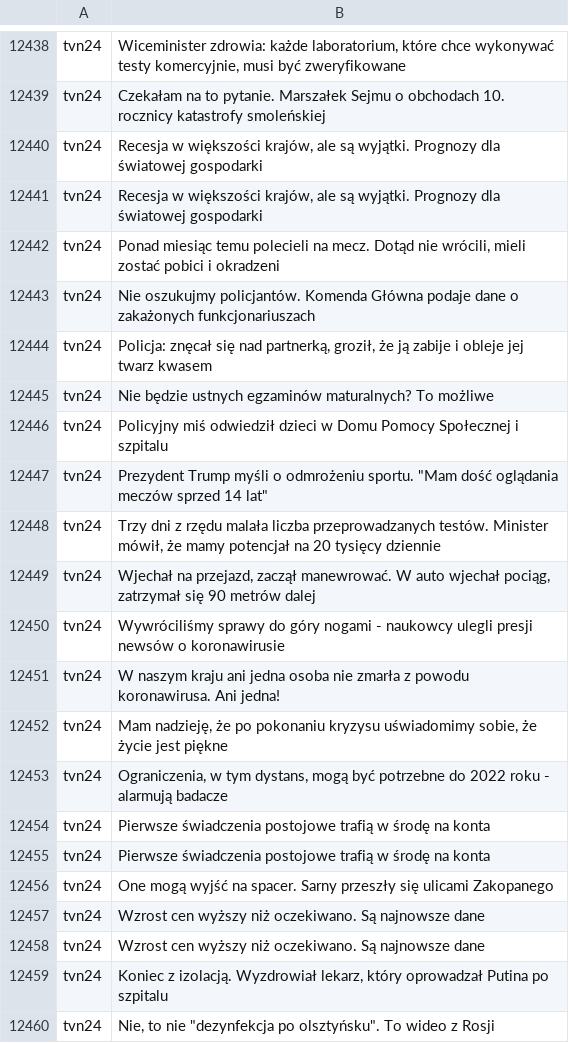
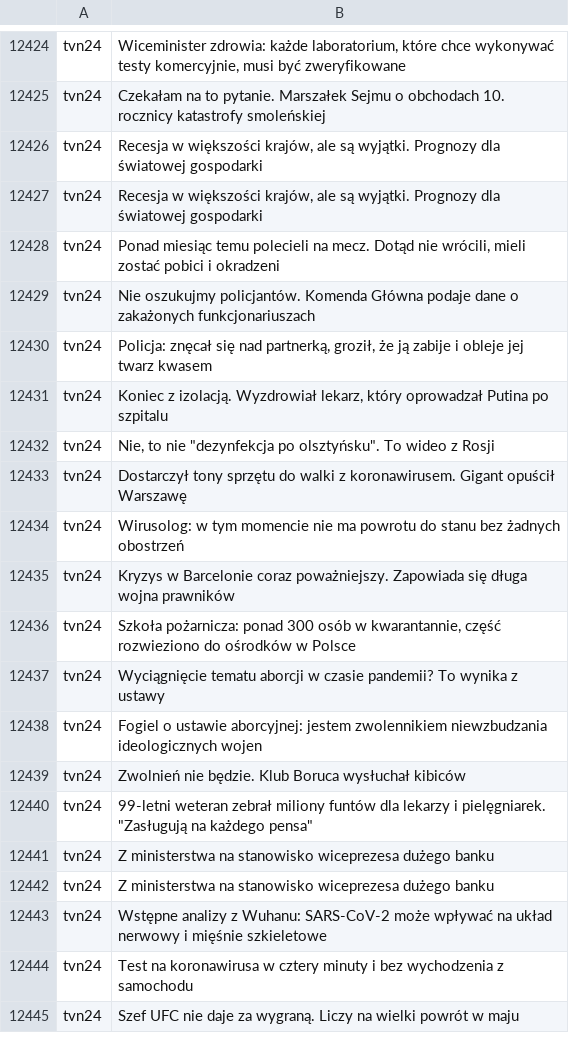
Before and after one commit to pk1890/NLP-article-title-classifier, a TSV file: fronda.tsv, drawn as a sheet; only a part is shown, gaps mark what is left out; the shorter side is filled out with more unchanged rows; the diff covers the shown part only.

```diff
--- a/fronda.tsv
+++ b/fronda.tsv
@@ -12452,16 +12438,2 @@ tvn24	"Nie oszukujmy policjantów". Komenda Główna podaje dane o zakażonych
 tvn24	Policja: znęcał się nad partnerką, groził, że ją zabije i obleje jej twarz kwasem
-tvn24	Nie będzie ustnych egzaminów maturalnych? To możliwe
-tvn24	Policyjny miś odwiedził dzieci w Domu Pomocy Społecznej i szpitalu
-tvn24	Prezydent Trump myśli o odmrożeniu sportu. "Mam dość oglądania meczów sprzed 14 lat"
-tvn24	Trzy dni z rzędu malała liczba przeprowadzanych testów. Minister mówił, że mamy potencjał na 20 tysięcy dziennie
-tvn24	"Wjechał na przejazd, zaczął manewrować". W auto wjechał pociąg, zatrzymał się 90 metrów dalej
-tvn24	"Wywróciliśmy sprawy do góry nogami" - naukowcy ulegli presji newsów o koronawirusie
-tvn24	"W naszym kraju ani jedna osoba nie zmarła z powodu koronawirusa. Ani jedna!"
-tvn24	"Mam nadzieję, że po pokonaniu kryzysu uświadomimy sobie, że życie jest piękne"
-tvn24	Ograniczenia, w tym dystans, mogą być potrzebne do 2022 roku - alarmują badacze
-tvn24	Pierwsze świadczenia postojowe trafią w środę na konta
-tvn24	Pierwsze świadczenia postojowe trafią w środę na konta
-tvn24	One mogą wyjść na spacer. Sarny przeszły się ulicami Zakopanego
-tvn24	Wzrost cen wyższy niż oczekiwano. Są najnowsze dane
-tvn24	Wzrost cen wyższy niż oczekiwano. Są najnowsze dane
 tvn24	"Koniec z izolacją". Wyzdrowiał lekarz, który oprowadzał Putina po szpitalu
```
Also changed, not shown: 14 removed rows elsewhere in this file, 1 other file.
